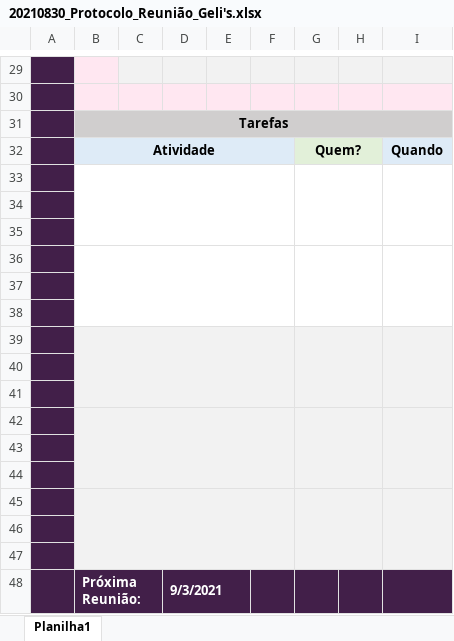
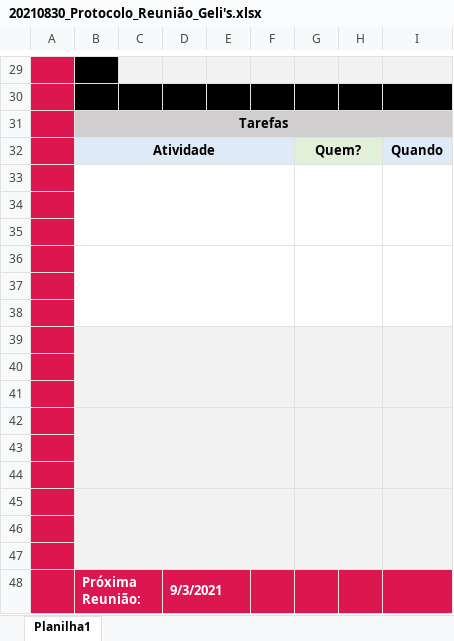
Before and after one commit to JuliaBudavicius/Gelis, an Excel workbook: Pesquisa e Inovação/ATA's de Reunião/20210830_Protocolo_Reunião_Geli's.xlsx, sheet Planilha1, drawn as a sheet; only a part is shown, gaps mark what is left out; values as stored, in another font and other column widths than the file's, no borders; charts and pictures not drawn; the diff covers the shown part only; the diff names each change by its address in the sheet, - before the commit and + after, or states it on an @@ line.

```diff
--- a/Pesquisa e Inovação/ATA's de Reunião/20210830_Protocolo_Reunião_Geli's.xlsx (sheet Planilha1)
+++ b/Pesquisa e Inovação/ATA's de Reunião/20210830_Protocolo_Reunião_Geli's.xlsx (sheet Planilha1)
-A29:A47 fill: #421F49
+A29:A47 fill: #DC164F
-B29 fill: #FFE7F1
+B29 fill: #000000
-B30:I30 fill: #FFE7F1
+B30:I30 fill: #000000
-A48:I48 fill: #421F49
+A48:I48 fill: #DC164F
```
Also changed, not shown: cell formats elsewhere in this sheet, charts or pictures, Pesquisa e Inovação/ATA's de Reunião/20210000_Protocolo_Reunião_Geli's.xlsx, Pesquisa e Inovação/ATA's de Reunião/20210820_Protocolo_Reunião_Geli's .xlsx, 4 other files.
